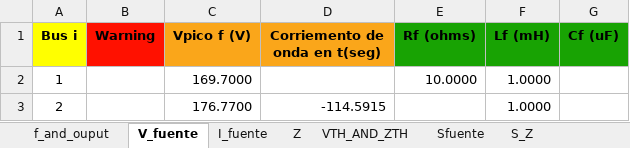
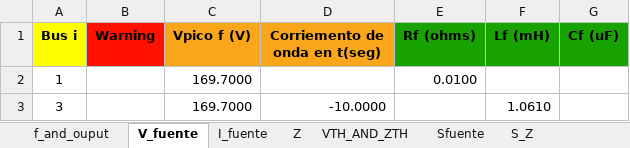
Before and after one commit to GeorgesG69/Proyecto-Final-EC1251-Luisana-Paolo-Georges-, an Excel workbook: data_io.xlsx, sheet V_fuente, drawn as a sheet; values as stored, in another font and other column widths than the file's, no borders; removed rows and columns are numbered as before the commit, all else as after; the diff names each change by its address in the sheet, - before the commit and + after, or states it on an @@ line.

```diff
--- a/data_io.xlsx (sheet V_fuente)
+++ b/data_io.xlsx (sheet V_fuente)
-E2 (Rf (ohms)): 10.0000
+E2 (Rf (ohms)): 0.0100
-F2 (Lf (mH)): 1.0000
+F2 (Lf (mH)): (empty)
-row 3: 2 |  | 176.7700 | -114.5915 |  | 1.0000
+row 3: 3 |  | 169.7000 | -10.0000 |  | 1.0610
```
Also changed, not shown: sheet Z, 4 other files.
